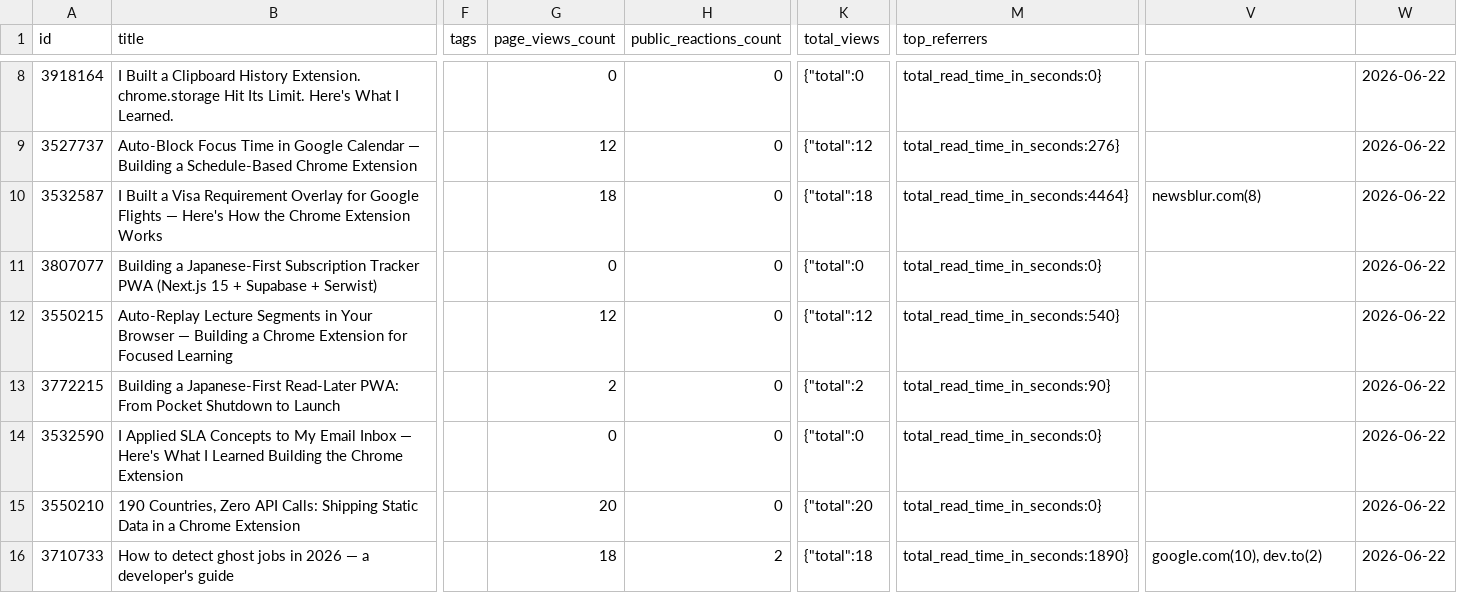
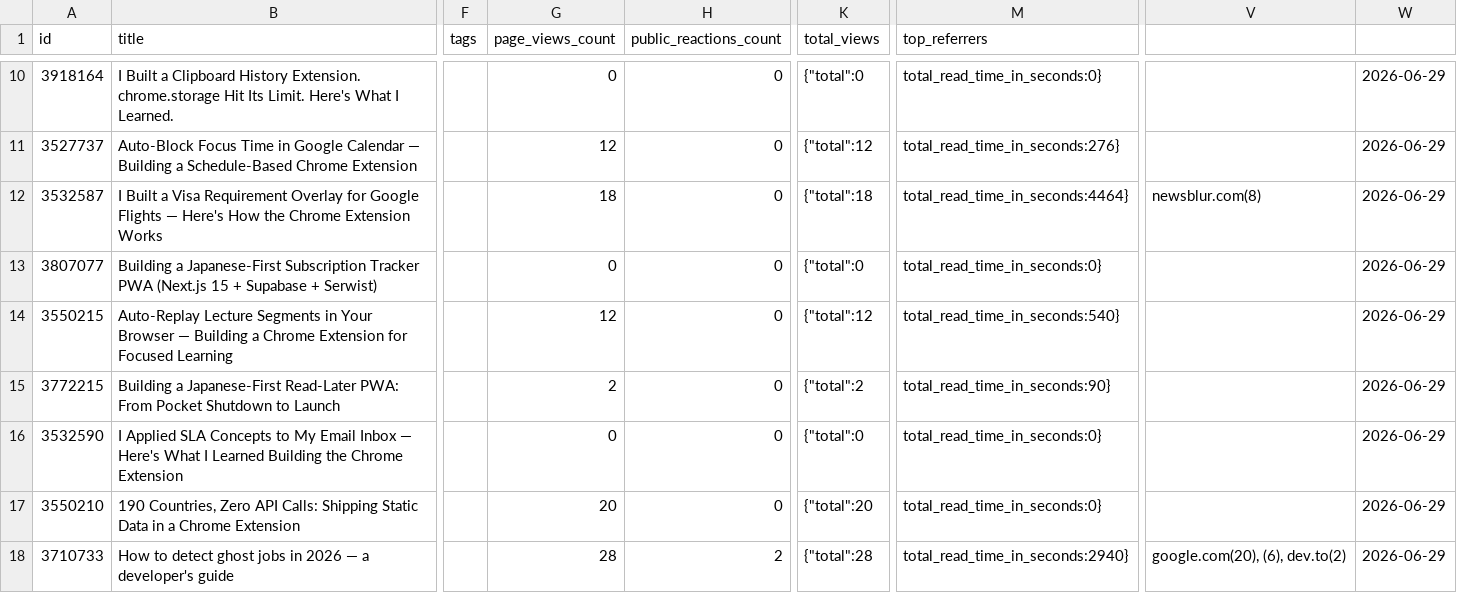
Before and after one commit to ktg0215/s-hub, a CSV file: analytics/devto-analytics-latest.csv, drawn as a sheet; only a part is shown, gaps mark what is left out; addresses are those after the commit; the diff covers the shown part only; the diff names each change by its address in the sheet, - before the commit and + after, or states it on an @@ line.

```diff
--- a/analytics/devto-analytics-latest.csv
+++ b/analytics/devto-analytics-latest.csv
-W10:W18: 2026-06-22
+W10:W18: 2026-06-29
-G18 (page_views_count): 18
+G18 (page_views_count): 28
-K18 (total_views): {"total":18
+K18 (total_views): {"total":28
-M18 (top_referrers): total_read_time_in_seconds:1890}
+M18 (top_referrers): total_read_time_in_seconds:2940}
-V18: google.com(10), dev.to(2)
+V18: google.com(20), (6), dev.to(2)
```
Also changed, not shown: 2 added rows and 140 edited cells elsewhere in this file, 1 other file.
